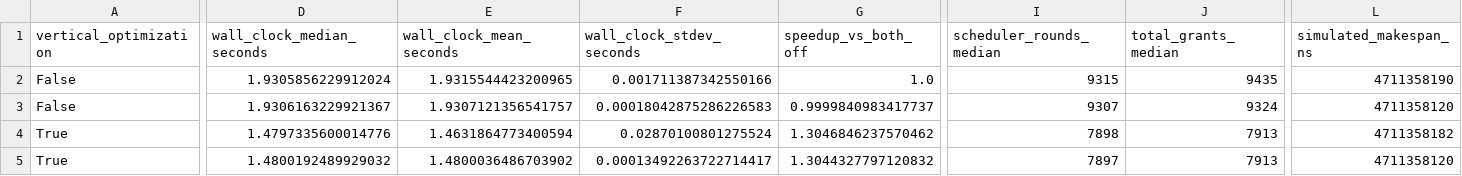
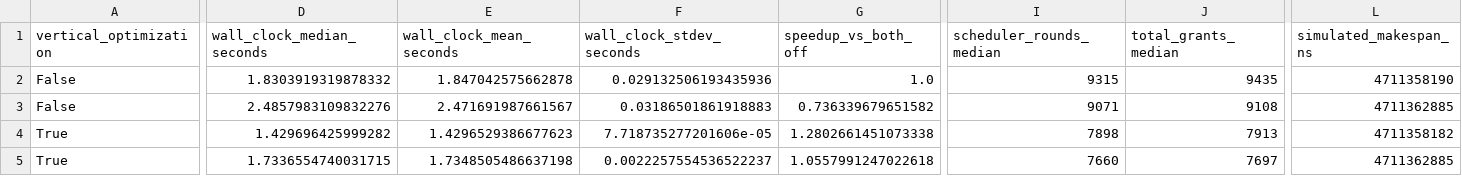
Before and after one commit to tocods/ComposeDES, a CSV file: experiments/atlahs_ablation/hpcg8/results.csv, drawn as a sheet; only a part is shown, gaps mark what is left out; the diff names each change by its address in the sheet, - before the commit and + after, or states it on an @@ line.

Commit message:
Integrate full horizontal federation ablation

```diff
--- a/experiments/atlahs_ablation/hpcg8/results.csv
+++ b/experiments/atlahs_ablation/hpcg8/results.csv
-D2 (wall_clock_median_seconds): 1.9305856229912024
+D2 (wall_clock_median_seconds): 1.8303919319878332
-E2 (wall_clock_mean_seconds): 1.9315544423200965
+E2 (wall_clock_mean_seconds): 1.847042575662878
-F2 (wall_clock_stdev_seconds): 0.001711387342550166
+F2 (wall_clock_stdev_seconds): 0.029132506193435936
-D3 (wall_clock_median_seconds): 1.9306163229921367
+D3 (wall_clock_median_seconds): 2.4857983109832276
-E3 (wall_clock_mean_seconds): 1.9307121356541757
+E3 (wall_clock_mean_seconds): 2.471691987661567
-F3 (wall_clock_stdev_seconds): 0.00018042875286226583
+F3 (wall_clock_stdev_seconds): 0.03186501861918883
-G3 (speedup_vs_both_off): 0.9999840983417737
+G3 (speedup_vs_both_off): 0.736339679651582
-I3 (scheduler_rounds_median): 9307
+I3 (scheduler_rounds_median): 9071
-J3 (total_grants_median): 9324
+J3 (total_grants_median): 9108
-L3 (simulated_makespan_ns): 4711358120
+L3 (simulated_makespan_ns): 4711362885
-D4 (wall_clock_median_seconds): 1.4797335600014776
+D4 (wall_clock_median_seconds): 1.429696425999282
-E4 (wall_clock_mean_seconds): 1.4631864773400594
+E4 (wall_clock_mean_seconds): 1.4296529386677623
-F4 (wall_clock_stdev_seconds): 0.02870100801275524
+F4 (wall_clock_stdev_seconds): 7.718735277201606e-05
-G4 (speedup_vs_both_off): 1.3046846237570462
+G4 (speedup_vs_both_off): 1.2802661451073338
-D5 (wall_clock_median_seconds): 1.4800192489929032
+D5 (wall_clock_median_seconds): 1.7336554740031715
-E5 (wall_clock_mean_seconds): 1.4800036486703902
+E5 (wall_clock_mean_seconds): 1.7348505486637198
-F5 (wall_clock_stdev_seconds): 0.00013492263722714417
+F5 (wall_clock_stdev_seconds): 0.0022257554536522237
-G5 (speedup_vs_both_off): 1.3044327797120832
+G5 (speedup_vs_both_off): 1.0557991247022618
-I5 (scheduler_rounds_median): 7897
+I5 (scheduler_rounds_median): 7660
-J5 (total_grants_median): 7913
+J5 (total_grants_median): 7697
-L5 (simulated_makespan_ns): 4711358120
+L5 (simulated_makespan_ns): 4711362885
```
Also changed, not shown: experiments/atlahs_ablation/all_workloads.csv, experiments/atlahs_ablation/grok256/results.csv, 20 other files.
